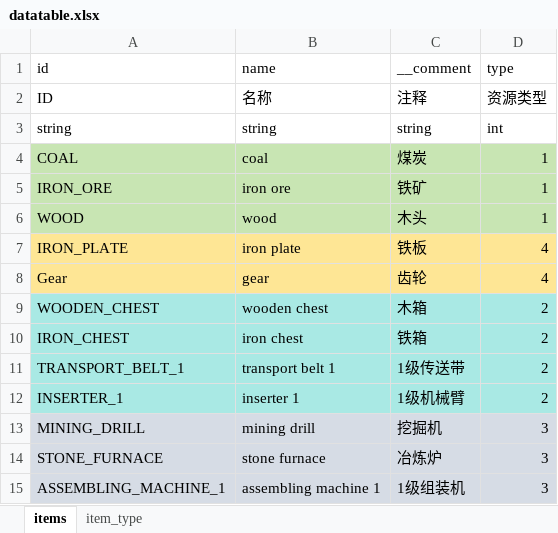
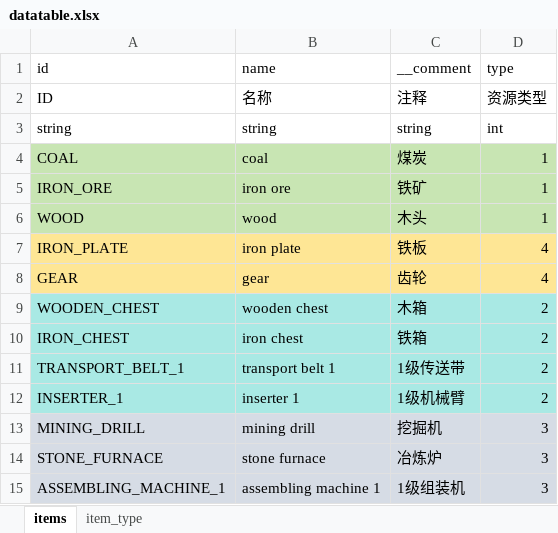
Before and after one commit to JACKADUX/godot-Factorio, an Excel workbook: Factorio/resource/datatables/datatable.xlsx, sheet items, drawn as a sheet; values as stored, in another font and other column widths than the file's, no borders; the diff names each change by its address in the sheet, - before the commit and + after, or states it on an @@ line.

```diff
--- a/Factorio/resource/datatables/datatable.xlsx (sheet items)
+++ b/Factorio/resource/datatables/datatable.xlsx (sheet items)
-A8 (id): Gear
+A8 (id): GEAR
```
Also changed, not shown: 12 other files.
